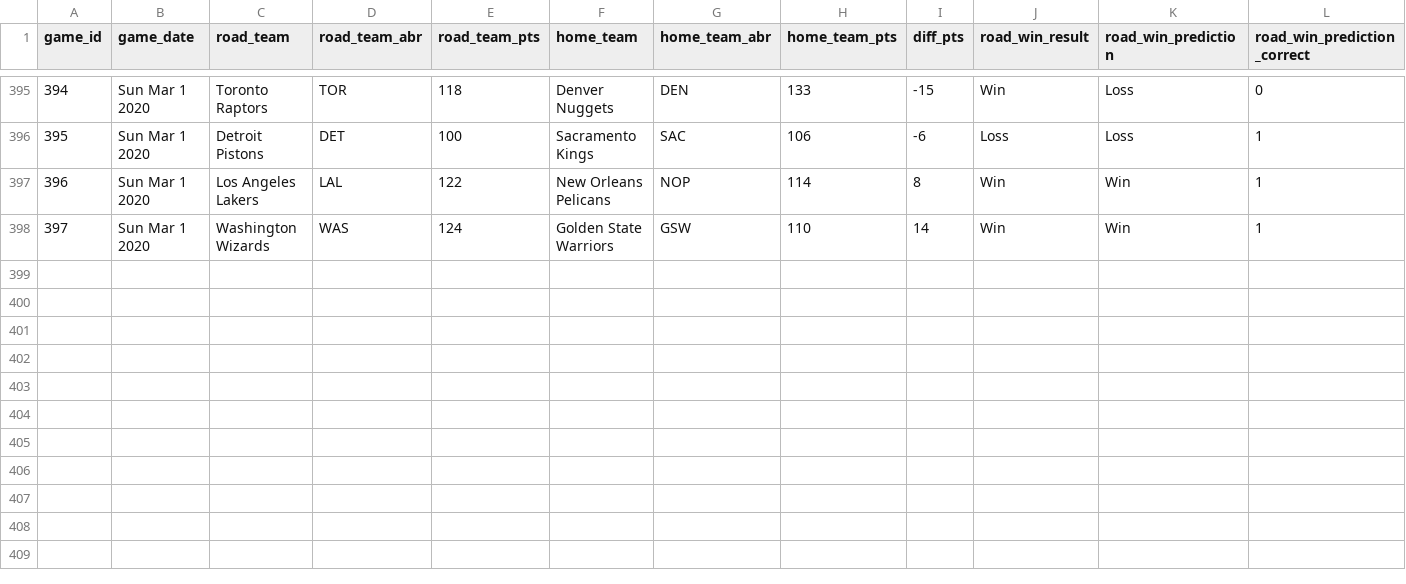
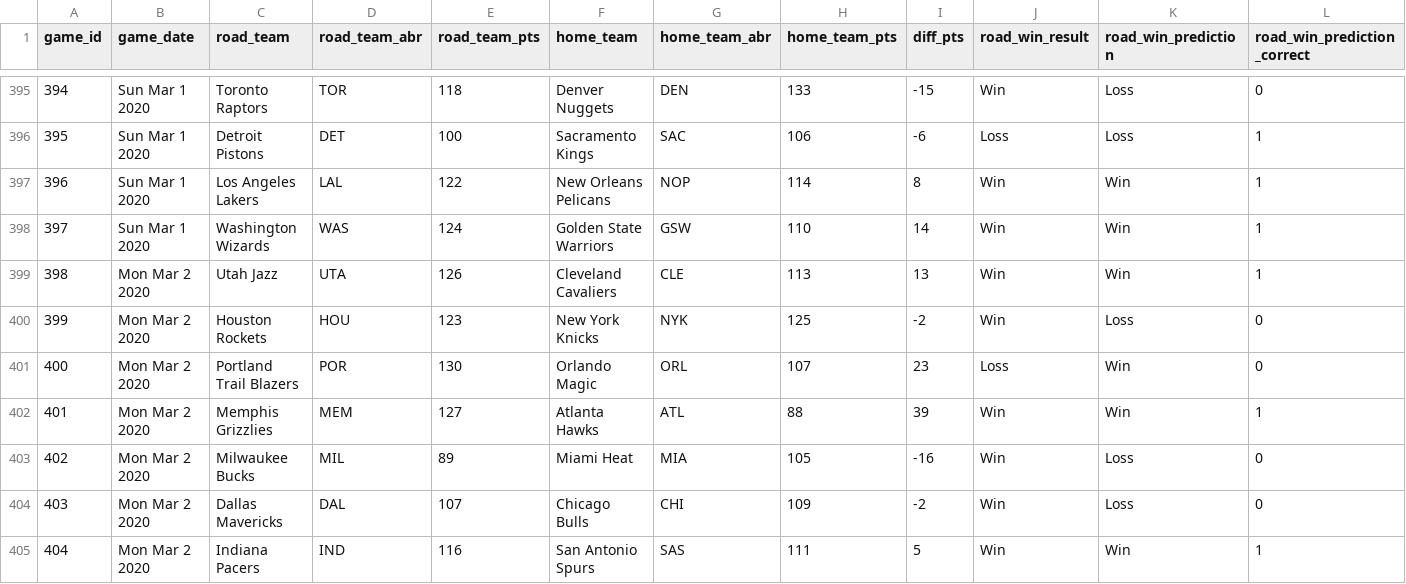
Before and after one commit to zsubhani/utexas_hw_python, a CSV file: model_predictions_results_2019_2020.csv, drawn as a sheet; only a part is shown, gaps mark what is left out.

Commit message:
updated results

```diff
--- a/model_predictions_results_2019_2020.csv
+++ b/model_predictions_results_2019_2020.csv
@@ -398 +398,8 @@
 397,Sun Mar 1 2020,Washington Wizards,WAS,124,Golden State Warriors,GSW,110,14,Win,Win,1
+398,Mon Mar 2 2020,Utah Jazz,UTA,126,Cleveland Cavaliers,CLE,113,13,Win,Win,1
+399,Mon Mar 2 2020,Houston Rockets,HOU,123,New York Knicks,NYK,125,-2,Win,Loss,0
+400,Mon Mar 2 2020,Portland Trail Blazers,POR,130,Orlando Magic,ORL,107,23,Loss,Win,0
+401,Mon Mar 2 2020,Memphis Grizzlies,MEM,127,Atlanta Hawks,ATL,88,39,Win,Win,1
+402,Mon Mar 2 2020,Milwaukee Bucks,MIL,89,Miami Heat,MIA,105,-16,Win,Loss,0
+403,Mon Mar 2 2020,Dallas Mavericks,DAL,107,Chicago Bulls,CHI,109,-2,Win,Loss,0
+404,Mon Mar 2 2020,Indiana Pacers,IND,116,San Antonio Spurs,SAS,111,5,Win,Win,1
```
